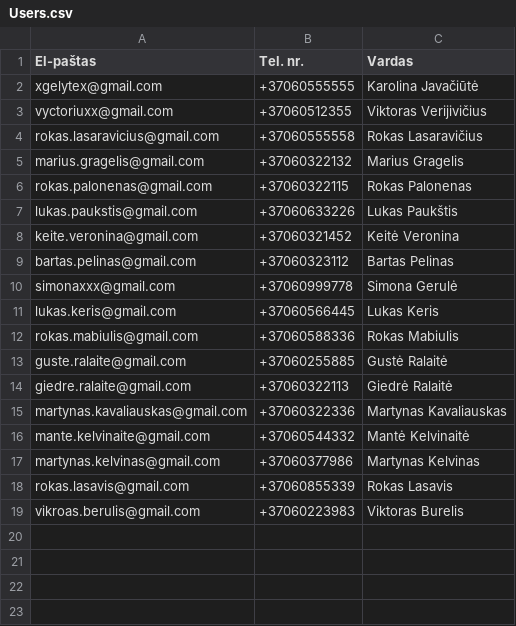
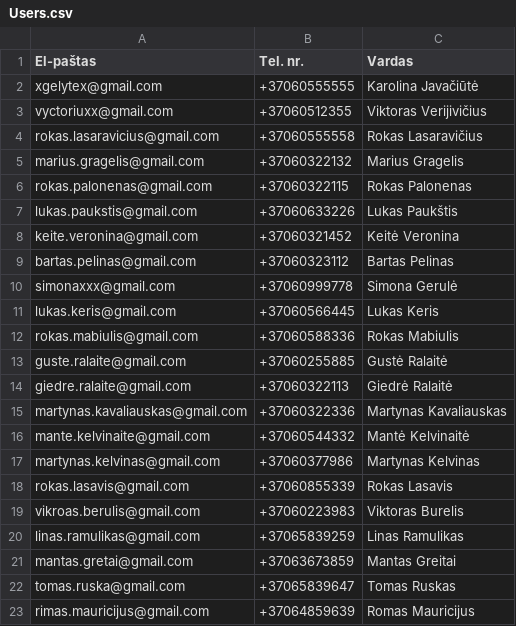
Before and after one commit to Matoxas/carbooking-1, a CSV file: public/data/Users.csv, drawn as a sheet; the diff names each change by its address in the sheet, - before the commit and + after, or states it on an @@ line.

```diff
--- a/public/data/Users.csv
+++ b/public/data/Users.csv
+row 20: linas.ramulikas@gmail.com | +37065839259 | Linas Ramulikas
+row 21: mantas.gretai@gmail.com | +37063673859 | Mantas Greitai
+row 22: tomas.ruska@gmail.com | +37065839647 | Tomas Ruskas
+row 23: rimas.mauricijus@gmail.com | +37064859639 | Romas Mauricijus
```
Also changed, not shown: public/data/Cars.csv, public/data/Images.csv, 13 other files.
